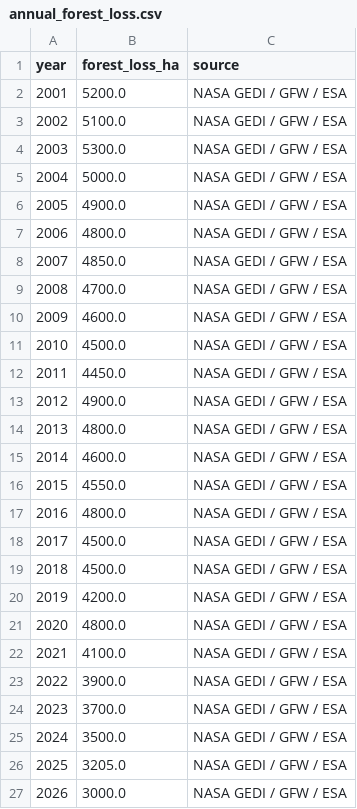
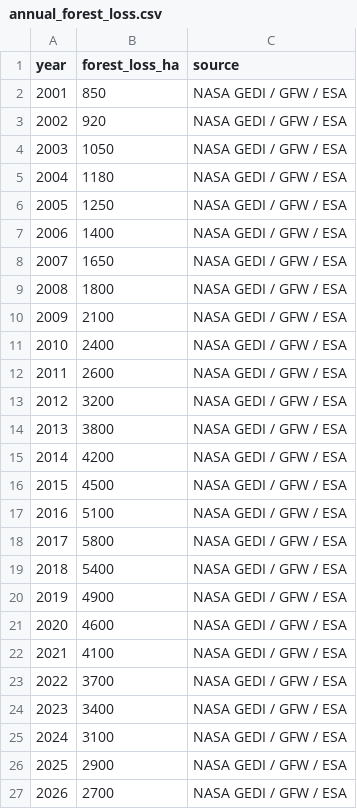
Before and after one commit to aganzeeliud/RFO_Carbone, a CSV file: assets/data/annual_forest_loss.csv, drawn as a sheet.

```diff
--- a/assets/data/annual_forest_loss.csv
+++ b/assets/data/annual_forest_loss.csv
@@ -1,27 +1,27 @@
 year,forest_loss_ha,source
-2001,5200.0,NASA GEDI / GFW / ESA
-2002,5100.0,NASA GEDI / GFW / ESA
-2003,5300.0,NASA GEDI / GFW / ESA
-2004,5000.0,NASA GEDI / GFW / ESA
-2005,4900.0,NASA GEDI / GFW / ESA
-2006,4800.0,NASA GEDI / GFW / ESA
-2007,4850.0,NASA GEDI / GFW / ESA
-2008,4700.0,NASA GEDI / GFW / ESA
-2009,4600.0,NASA GEDI / GFW / ESA
-2010,4500.0,NASA GEDI / GFW / ESA
-2011,4450.0,NASA GEDI / GFW / ESA
-2012,4900.0,NASA GEDI / GFW / ESA
-2013,4800.0,NASA GEDI / GFW / ESA
-2014,4600.0,NASA GEDI / GFW / ESA
-2015,4550.0,NASA GEDI / GFW / ESA
-2016,4800.0,NASA GEDI / GFW / ESA
-2017,4500.0,NASA GEDI / GFW / ESA
-2018,4500.0,NASA GEDI / GFW / ESA
-2019,4200.0,NASA GEDI / GFW / ESA
-2020,4800.0,NASA GEDI / GFW / ESA
-2021,4100.0,NASA GEDI / GFW / ESA
-2022,3900.0,NASA GEDI / GFW / ESA
-2023,3700.0,NASA GEDI / GFW / ESA
-2024,3500.0,NASA GEDI / GFW / ESA
-2025,3205.0,NASA GEDI / GFW / ESA
-2026,3000.0,NASA GEDI / GFW / ESA
+2001,850,NASA GEDI / GFW / ESA
+2002,920,NASA GEDI / GFW / ESA
+2003,1050,NASA GEDI / GFW / ESA
+2004,1180,NASA GEDI / GFW / ESA
+2005,1250,NASA GEDI / GFW / ESA
+2006,1400,NASA GEDI / GFW / ESA
+2007,1650,NASA GEDI / GFW / ESA
+2008,1800,NASA GEDI / GFW / ESA
+2009,2100,NASA GEDI / GFW / ESA
+2010,2400,NASA GEDI / GFW / ESA
+2011,2600,NASA GEDI / GFW / ESA
+2012,3200,NASA GEDI / GFW / ESA
+2013,3800,NASA GEDI / GFW / ESA
+2014,4200,NASA GEDI / GFW / ESA
+2015,4500,NASA GEDI / GFW / ESA
+2016,5100,NASA GEDI / GFW / ESA
+2017,5800,NASA GEDI / GFW / ESA
+2018,5400,NASA GEDI / GFW / ESA
+2019,4900,NASA GEDI / GFW / ESA
+2020,4600,NASA GEDI / GFW / ESA
+2021,4100,NASA GEDI / GFW / ESA
+2022,3700,NASA GEDI / GFW / ESA
+2023,3400,NASA GEDI / GFW / ESA
+2024,3100,NASA GEDI / GFW / ESA
+2025,2900,NASA GEDI / GFW / ESA
+2026,2700,NASA GEDI / GFW / ESA
```
Also changed, not shown: assets/data/Carbone_db.csv, 16 other files.
